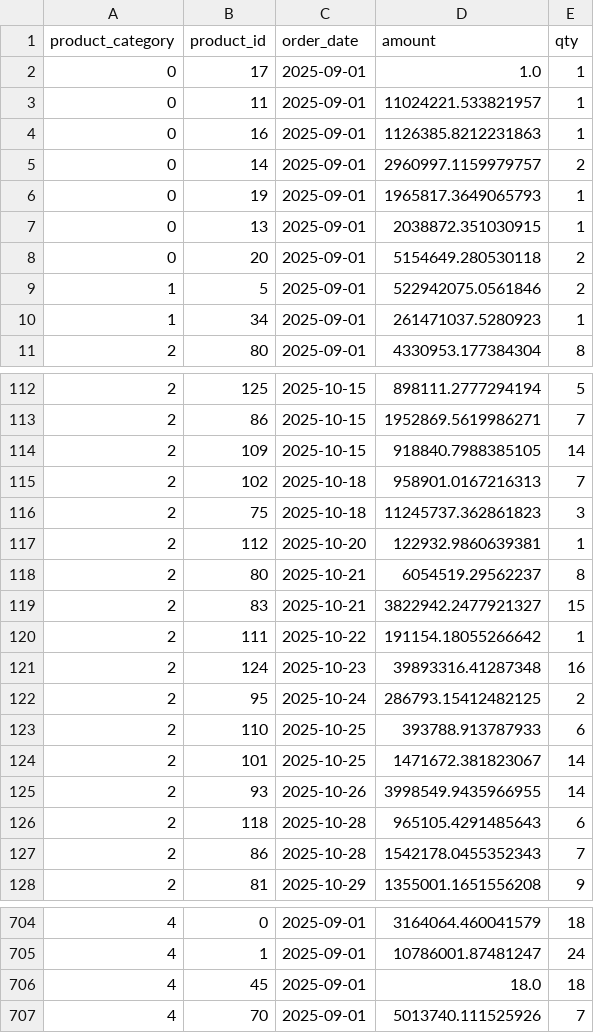
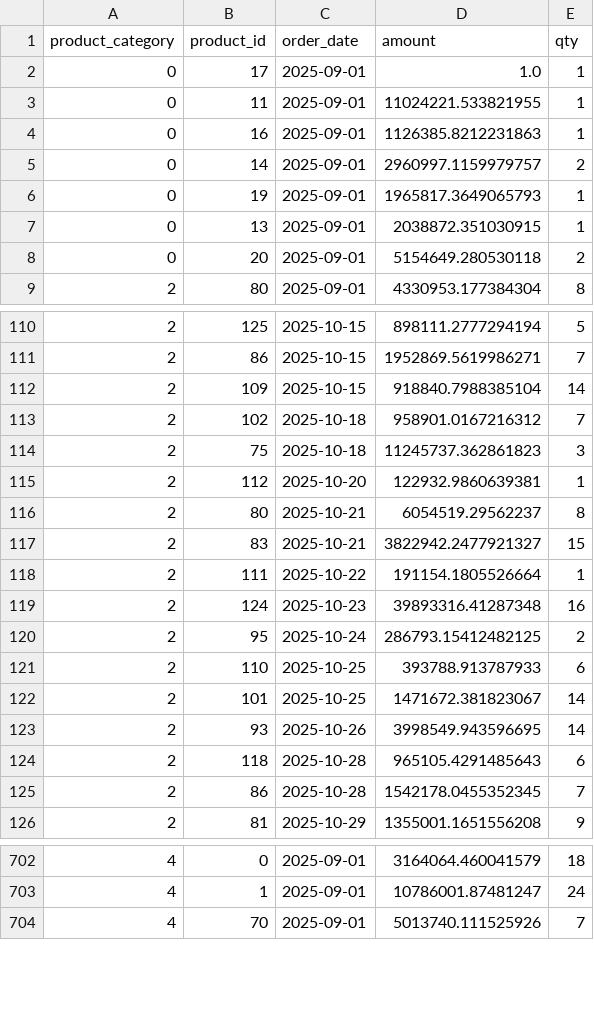
Before and after one commit to ramzzes13/s7_logistics_solution, a CSV file: output_improved/procurement_plan.csv, drawn as a sheet; only a part is shown, gaps mark what is left out; the diff covers the shown part only.

```diff
--- a/output_improved/procurement_plan.csv
+++ b/output_improved/procurement_plan.csv
@@ -2,3 +2,3 @@ product_category,product_id,order_date,amount,qty
 0,17,2025-09-01,1.0,1
-0,11,2025-09-01,11024221.533821957,1
+0,11,2025-09-01,11024221.533821955,1
 0,16,2025-09-01,1126385.8212231863,1
@@ -8,4 +8,2 @@ product_category,product_id,order_date,amount,qty
 0,20,2025-09-01,5154649.280530118,2
-1,5,2025-09-01,522942075.0561846,2
-1,34,2025-09-01,261471037.5280923,1
 2,80,2025-09-01,4330953.177384304,8
@@ -113,4 +111,4 @@ product_category,product_id,order_date,amount,qty
 2,86,2025-10-15,1952869.5619986271,7
-2,109,2025-10-15,918840.7988385105,14
-2,102,2025-10-18,958901.0167216313,7
+2,109,2025-10-15,918840.7988385104,14
+2,102,2025-10-18,958901.0167216312,7
 2,75,2025-10-18,11245737.362861823,3
@@ -119,3 +117,3 @@ product_category,product_id,order_date,amount,qty
 2,83,2025-10-21,3822942.2477921327,15
-2,111,2025-10-22,191154.18055266642,1
+2,111,2025-10-22,191154.1805526664,1
 2,124,2025-10-23,39893316.41287348,16
@@ -124,5 +122,5 @@ product_category,product_id,order_date,amount,qty
 2,101,2025-10-25,1471672.381823067,14
-2,93,2025-10-26,3998549.9435966955,14
+2,93,2025-10-26,3998549.943596695,14
 2,118,2025-10-28,965105.4291485643,6
-2,86,2025-10-28,1542178.0455352343,7
+2,86,2025-10-28,1542178.0455352345,7
 2,81,2025-10-29,1355001.1651556208,9
@@ -705,3 +703,2 @@ product_category,product_id,order_date,amount,qty
 4,1,2025-09-01,10786001.87481247,24
-4,45,2025-09-01,18.0,18
 4,70,2025-09-01,5013740.111525926,7
```
Also changed, not shown: 68 edited cells elsewhere in this file, 1 other file.
